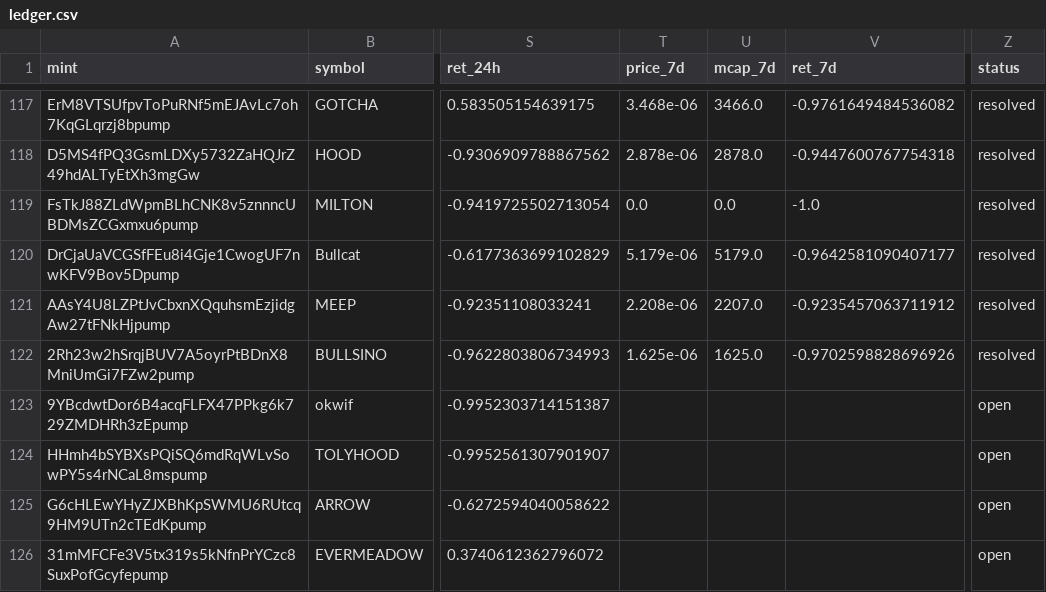
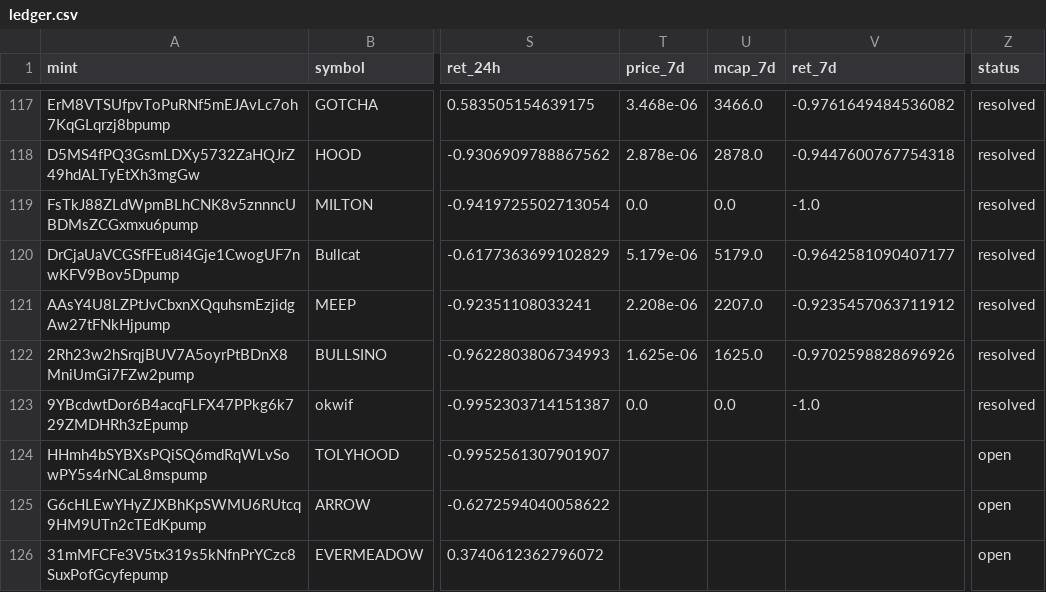
Before and after one commit to yousefjan2007-crypto/solana_screener, a CSV file: data/ledger.csv, drawn as a sheet; only a part is shown, gaps mark what is left out; the diff covers the shown part only; the diff names each change by its address in the sheet, - before the commit and + after, or states it on an @@ line.

```diff
--- a/data/ledger.csv
+++ b/data/ledger.csv
-T123 (price_7d): (empty)
+T123 (price_7d): 0.0
-U123 (mcap_7d): (empty)
+U123 (mcap_7d): 0.0
-V123 (ret_7d): (empty)
+V123 (ret_7d): -1.0
-Z123 (status): open
+Z123 (status): resolved
```
Also changed, not shown: 3 added rows and 42 edited cells elsewhere in this file, 2 other files.
